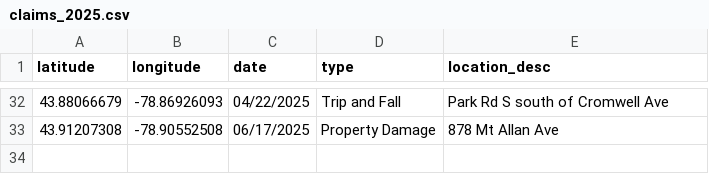
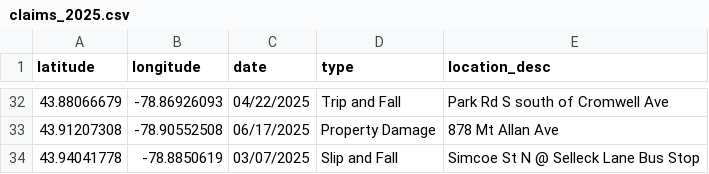
Before and after one commit to Raufaem/2025-claims-map, a CSV file: claims_2025.csv, drawn as a sheet; only a part is shown, gaps mark what is left out; the diff names each change by its address in the sheet, - before the commit and + after, or states it on an @@ line.

Commit message:
Add files via upload

```diff
--- a/claims_2025.csv
+++ b/claims_2025.csv
+row 34: 43.94041778 | -78.8850619 | 03/07/2025 | Slip and Fall | Simcoe St N @ Selleck Lane Bus Stop
```
